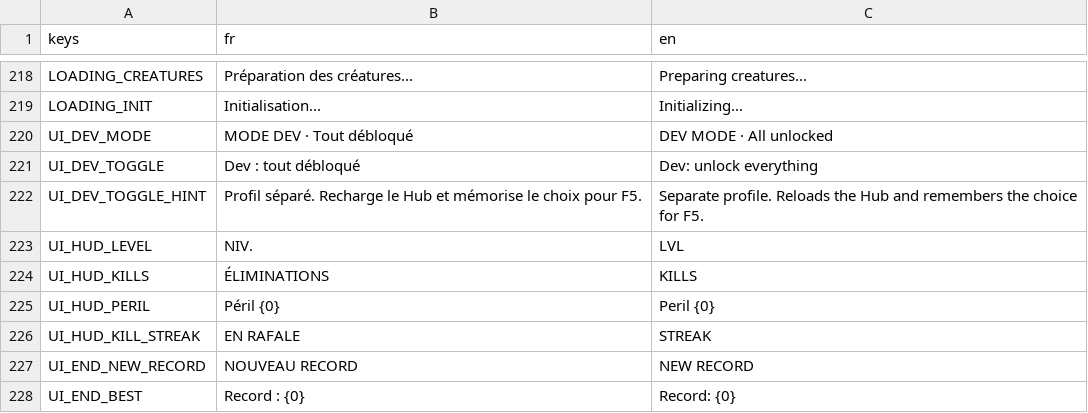
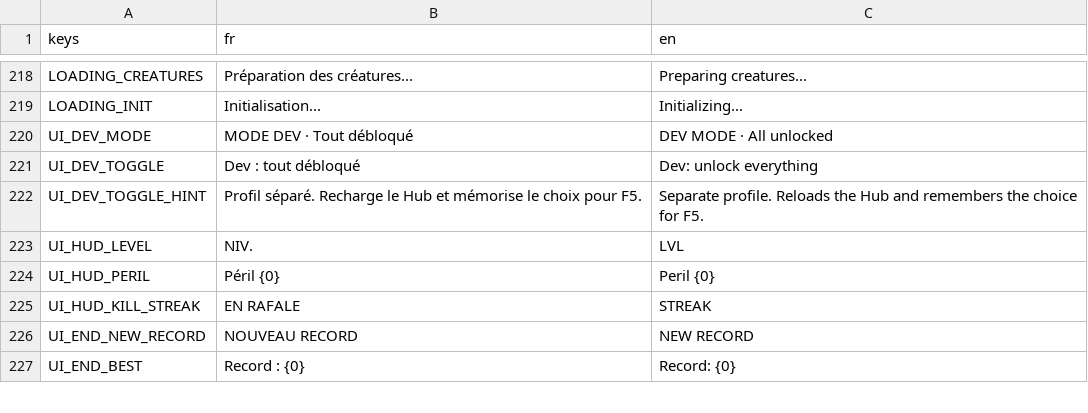
Before and after one commit to raphplt/vestiges, a CSV file: assets/translations/translations.csv, drawn as a sheet; only a part is shown, gaps mark what is left out.

Commit message:
fix: compteur d'éliminations du HUD avec le crâne, sans le mot

```diff
--- a/assets/translations/translations.csv
+++ b/assets/translations/translations.csv
@@ -223,3 +223,2 @@ UI_DEV_TOGGLE_HINT,Profil séparé. Recharge le Hub et mémorise le choix pour F
 UI_HUD_LEVEL,NIV.,LVL
-UI_HUD_KILLS,ÉLIMINATIONS,KILLS
 UI_HUD_PERIL,Péril {0},Peril {0}
```
Also changed, not shown: 3 other files.
